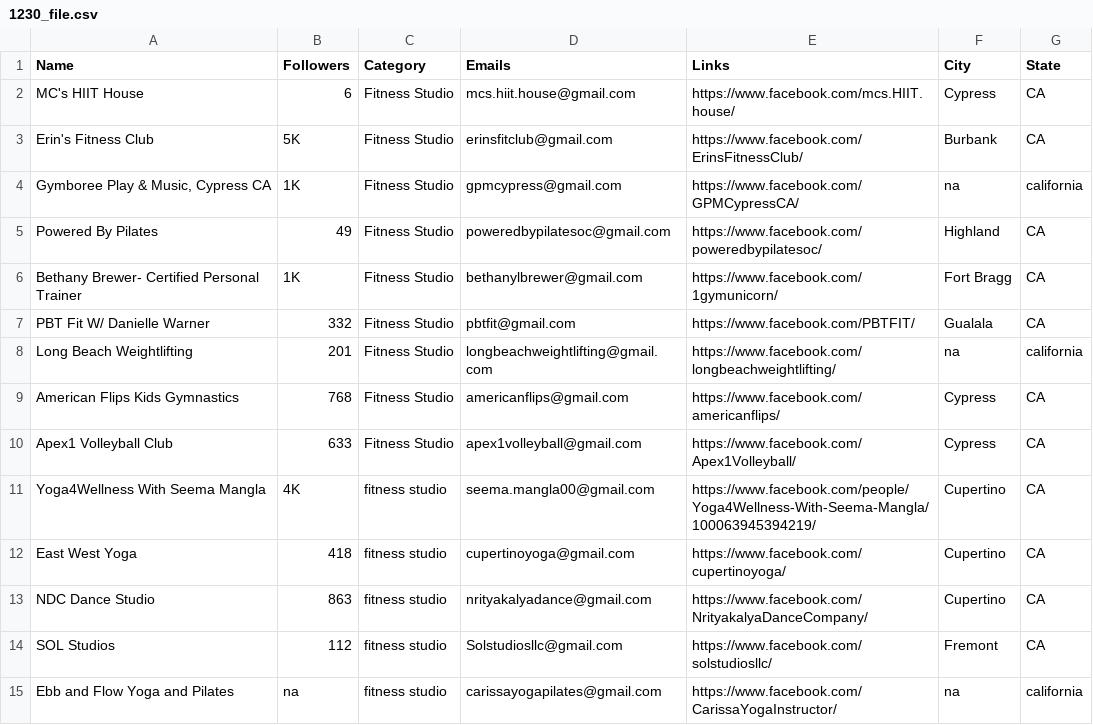
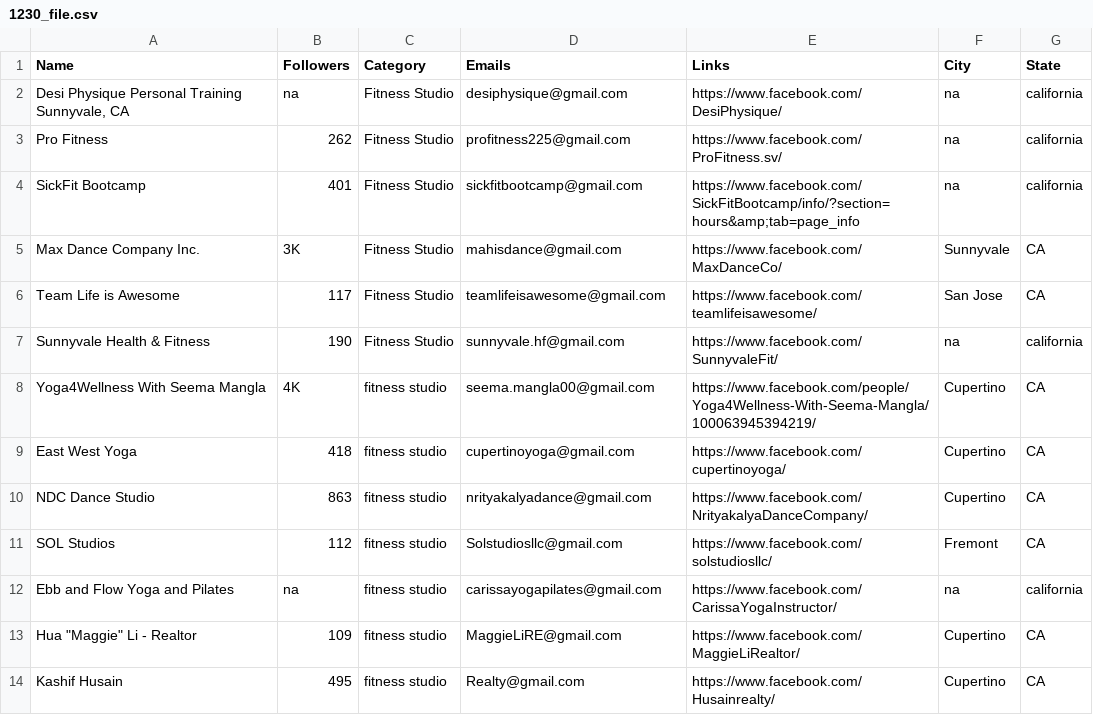
Before and after one commit to will-carrington/inconsistent_contacts, a CSV file: 1230_file.csv, drawn as a sheet; only a part is shown; the shorter side is filled out with more unchanged rows.

Commit message:
Update file via API

```diff
--- a/1230_file.csv
+++ b/1230_file.csv
@@ -1,11 +1,8 @@
 Name,Followers,Category,Emails,Links,City,State
-MC's HIIT House,6,Fitness Studio,mcs.hiit.house@gmail.com,https://www.facebook.com/mcs.HIIT.house/,Cypress,CA
-Erin's Fitness Club,5K,Fitness Studio,erinsfitclub@gmail.com,https://www.facebook.com/ErinsFitnessClub/,Burbank,CA
-"Gymboree Play & Music, Cypress CA",1K,Fitness Studio,gpmcypress@gmail.com,https://www.facebook.com/GPMCypressCA/,na,california
-Powered By Pilates,49,Fitness Studio,poweredbypilatesoc@gmail.com,https://www.facebook.com/poweredbypilatesoc/,Highland,CA
-Bethany Brewer- Certified Personal Trainer,1K,Fitness Studio,bethanylbrewer@gmail.com,https://www.facebook.com/1gymunicorn/,Fort Bragg,CA
-PBT Fit W/ Danielle Warner,332,Fitness Studio,pbtfit@gmail.com,https://www.facebook.com/PBTFIT/,Gualala,CA
-Long Beach Weightlifting,201,Fitness Studio,longbeachweightlifting@gmail.com,https://www.facebook.com/longbeachweightlifting/,na,california
-American Flips Kids Gymnastics,768,Fitness Studio,americanflips@gmail.com,https://www.facebook.com/americanflips/,Cypress,CA
-Apex1 Volleyball Club,633,Fitness Studio,apex1volleyball@gmail.com,https://www.facebook.com/Apex1Volleyball/,Cypress,CA
+"Desi Physique Personal Training Sunnyvale, CA",na,Fitness Studio,desiphysique@gmail.com,https://www.facebook.com/DesiPhysique/,na,california
+Pro Fitness,262,Fitness Studio,profitness225@gmail.com,https://www.facebook.com/ProFitness.sv/,na,california
+SickFit Bootcamp,401,Fitness Studio,sickfitbootcamp@gmail.com,https://www.facebook.com/SickFitBootcamp/info/?section=hours&amp;tab=page_info,na,california
+Max Dance Company Inc.,3K,Fitness Studio,mahisdance@gmail.com,https://www.facebook.com/MaxDanceCo/,Sunnyvale,CA
+Team Life is Awesome,117,Fitness Studio,teamlifeisawesome@gmail.com,https://www.facebook.com/teamlifeisawesome/,San Jose,CA
+Sunnyvale Health & Fitness,190,Fitness Studio,sunnyvale.hf@gmail.com,https://www.facebook.com/SunnyvaleFit/,na,california
 Yoga4Wellness With Seema Mangla,4K,fitness studio,seema.mangla00@gmail.com,https://www.facebook.com/people/Yoga4Wellness-With-Seema-Mangla/100063945394219/,Cupertino,CA
```
